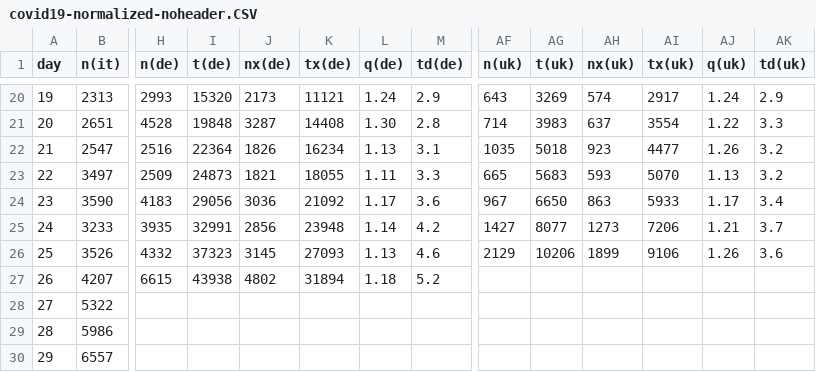
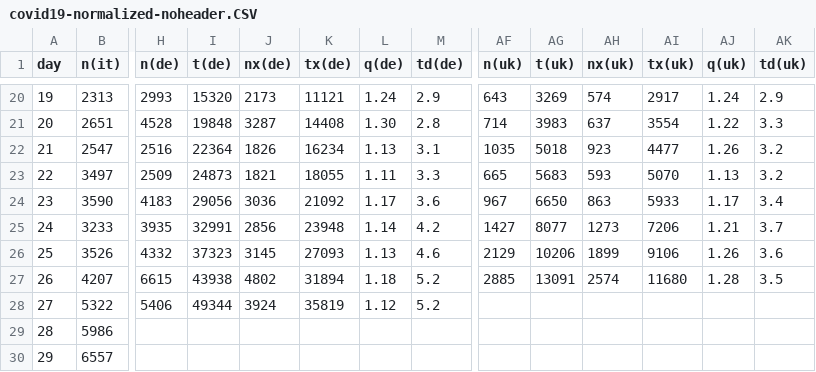
Before and after one commit to christophmoar/covid-19, a CSV file: dataset-01/covid19-normalized-noheader.CSV, drawn as a sheet; only a part is shown, gaps mark what is left out; the diff covers the shown part only; the diff names each change by its address in the sheet, - before the commit and + after, or states it on an @@ line.

Commit message:
data as of 20200327 18:00

```diff
--- a/dataset-01/covid19-normalized-noheader.CSV
+++ b/dataset-01/covid19-normalized-noheader.CSV
-AF27 (n(uk)): (empty)
+AF27 (n(uk)): 2885
-AG27 (t(uk)): (empty)
+AG27 (t(uk)): 13091
-AH27 (nx(uk)): (empty)
+AH27 (nx(uk)): 2574
-AI27 (tx(uk)): (empty)
+AI27 (tx(uk)): 11680
-AJ27 (q(uk)): (empty)
+AJ27 (q(uk)): 1.28
-AK27 (td(uk)): (empty)
+AK27 (td(uk)): 3.5
-H28 (n(de)): (empty)
+H28 (n(de)): 5406
-I28 (t(de)): (empty)
+I28 (t(de)): 49344
-J28 (nx(de)): (empty)
+J28 (nx(de)): 3924
-K28 (tx(de)): (empty)
+K28 (tx(de)): 35819
-L28 (q(de)): (empty)
+L28 (q(de)): 1.12
-M28 (td(de)): (empty)
+M28 (td(de)): 5.2
```
Also changed, not shown: 1 added row, 36 edited cells and row numbers in column A elsewhere in this file, dataset-01/covid19-normalized.CSV, 5 other files.
